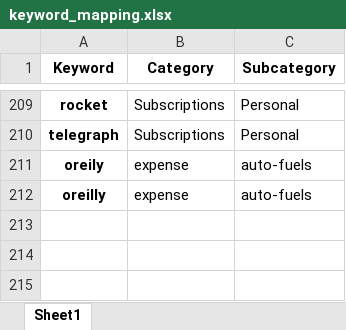
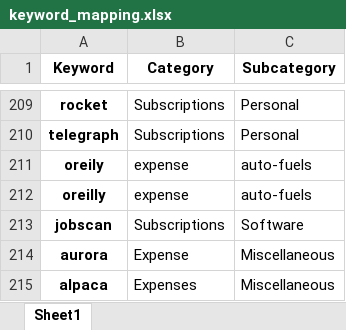
Before and after one commit to dcapps4140/Keyword-Categorization, an Excel workbook: keyword_mapping.xlsx, sheet Sheet1, drawn as a sheet; only a part is shown, gaps mark what is left out; values as stored, in another font and other column widths than the file's, no borders; the diff names each change by its address in the sheet, - before the commit and + after, or states it on an @@ line.

```diff
--- a/keyword_mapping.xlsx (sheet Sheet1)
+++ b/keyword_mapping.xlsx (sheet Sheet1)
+row 213: jobscan | Subscriptions | Software
+row 214: aurora | Expense | Miscellaneous
+row 215: alpaca | Expenses | Miscellaneous
```
Also changed, not shown: 15 other files.
